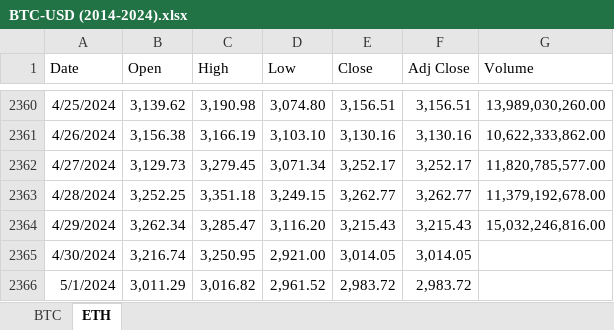
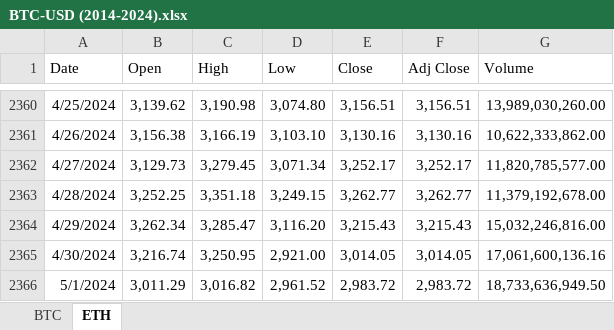
Before and after one commit to M-Abdullah-D/Crypto_Prediction, an Excel workbook: Dataset/BTC-USD (2014-2024).xlsx, sheet ETH, drawn as a sheet; only a part is shown, gaps mark what is left out; values as stored, in another font and other column widths than the file's, no borders; the diff names each change by its address in the sheet, - before the commit and + after, or states it on an @@ line.

Commit message:
filling the nulls

```diff
--- a/Dataset/BTC-USD (2014-2024).xlsx (sheet ETH)
+++ b/Dataset/BTC-USD (2014-2024).xlsx (sheet ETH)
-G2365 (Volume): (empty)
+G2365 (Volume): 17,061,600,136.16
-G2366 (Volume): (empty)
+G2366 (Volume): 18,733,636,949.50
```
Also changed, not shown: sheet BTC.
